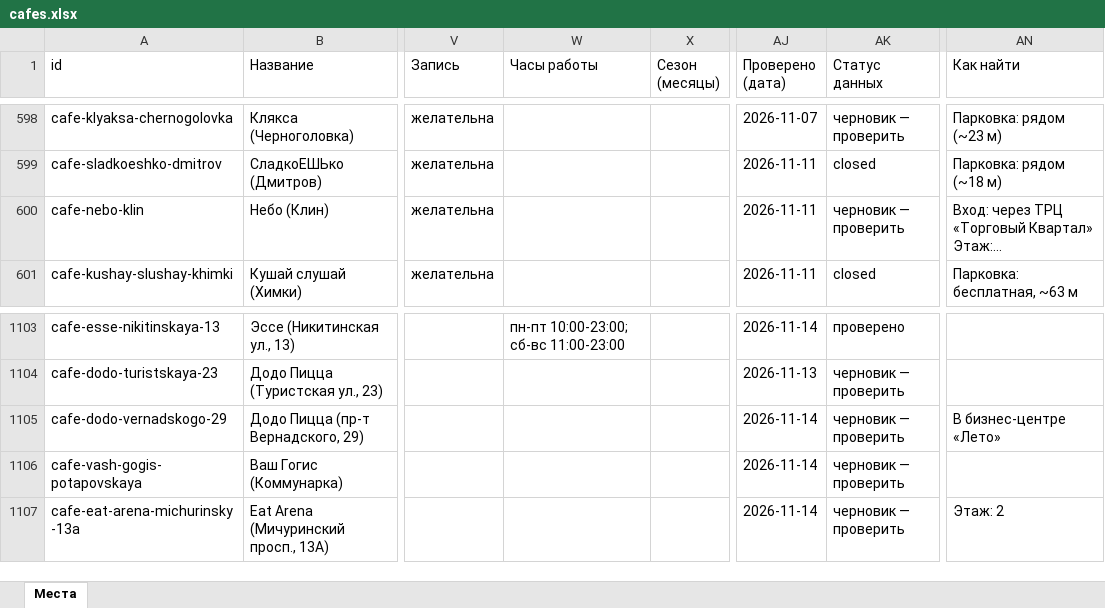
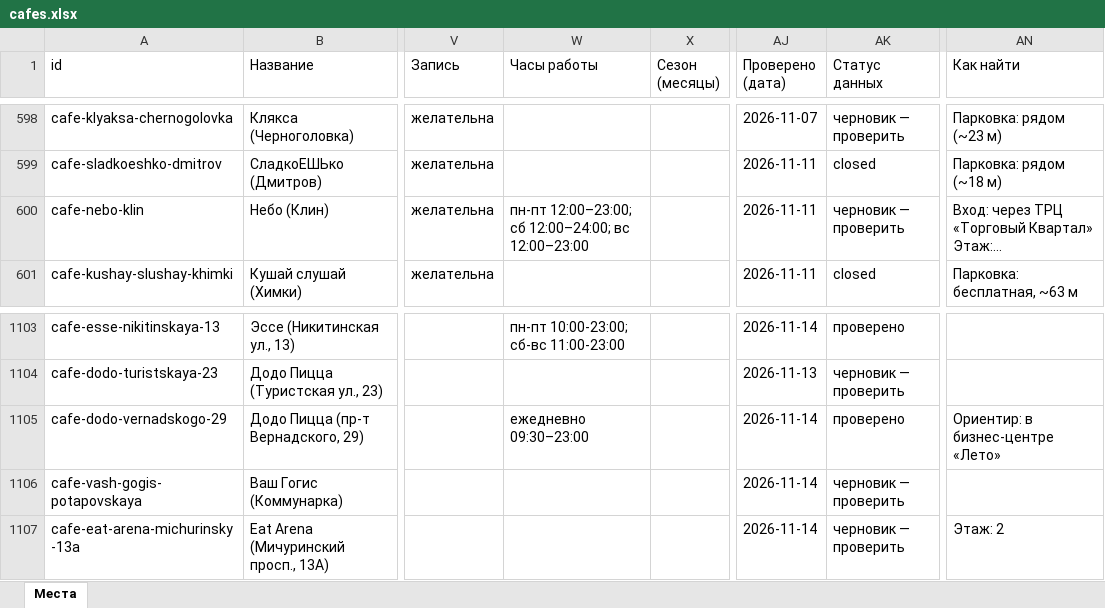
Before and after one commit to vadimsurov-apps/kudapoiti-data, an Excel workbook: data/parts/cafes.xlsx, sheet Места, drawn as a sheet; only a part is shown, gaps mark what is left out; long unchanged cells end in …; values as stored, in another font and other column widths than the file's, no borders; the diff names each change by its address in the sheet, - before the commit and + after, or states it on an @@ line.

```diff
--- a/data/parts/cafes.xlsx (sheet Места)
+++ b/data/parts/cafes.xlsx (sheet Места)
-W600 (Часы работы): (empty)
+W600 (Часы работы): пн-пт 12:00–23:00; сб 12:00–24:00; вс 12:00–23:00
-W1105 (Часы работы): (empty)
+W1105 (Часы работы): ежедневно 09:30–23:00
-AK1105 (Статус данных): черновик — проверить
+AK1105 (Статус данных): проверено
-AN1105 (Как найти): В бизнес-центре «Лето»
+AN1105 (Как найти): Ориентир: в бизнес-центре «Лето»
```
Also changed, not shown: data/kuda-poiti-mesta.xlsx, data/parts/pools.xlsx, 9 other files.
